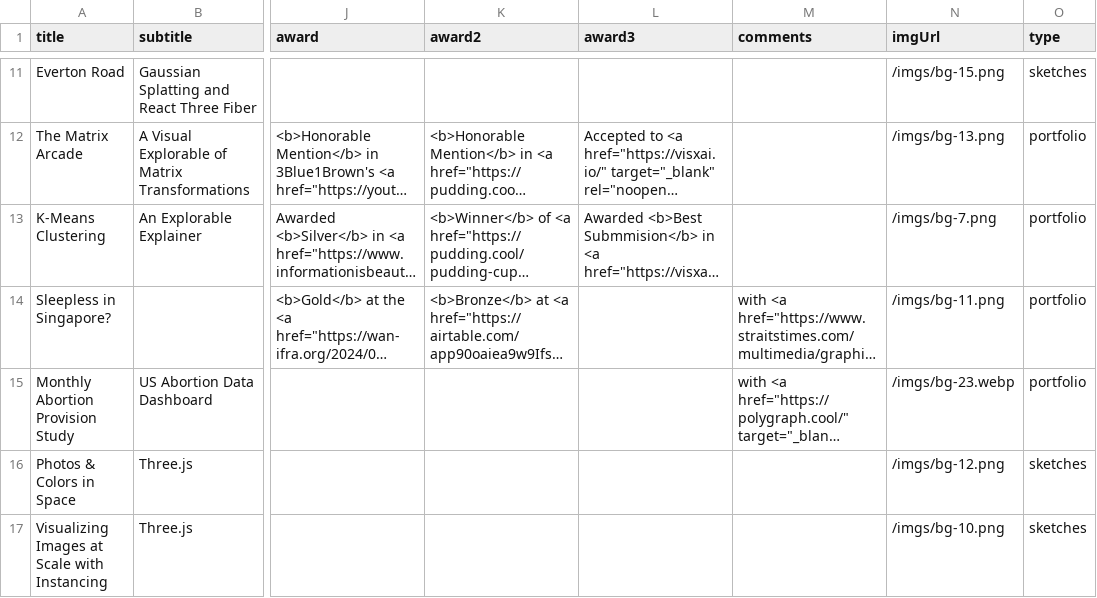
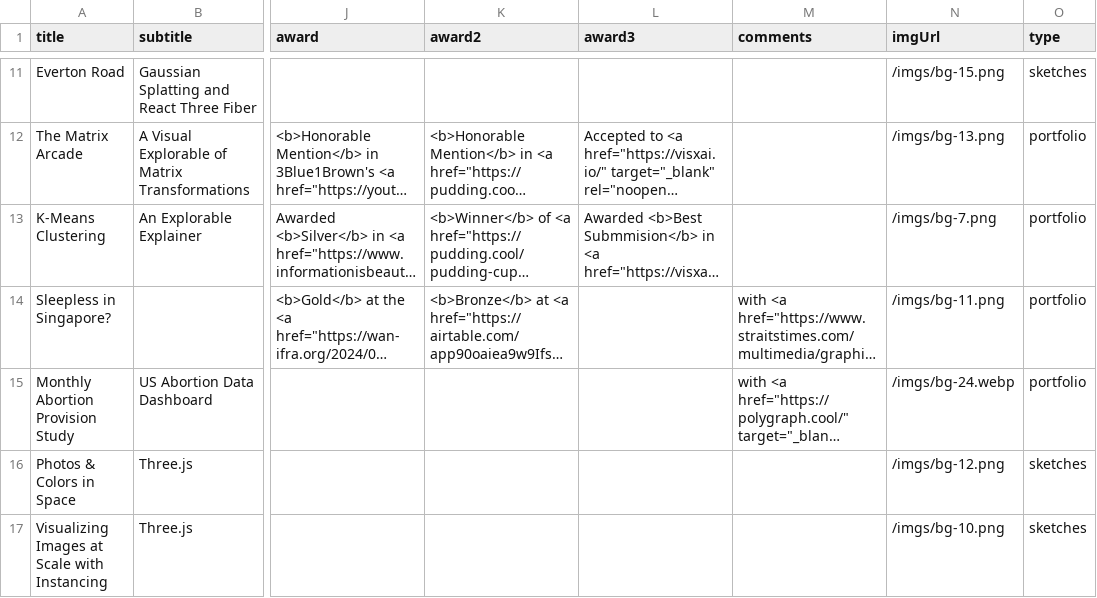
Before and after one commit to yizhe-ang/yizhe-ang.github.io, a CSV file: src/data/works.csv, drawn as a sheet; only a part is shown, gaps mark what is left out; long unchanged cells end in …; the diff names each change by its address in the sheet, - before the commit and + after, or states it on an @@ line.

```diff
--- a/src/data/works.csv
+++ b/src/data/works.csv
-N15 (imgUrl): /imgs/bg-23.webp
+N15 (imgUrl): /imgs/bg-24.webp
```
Also changed, not shown: 1 other file.
